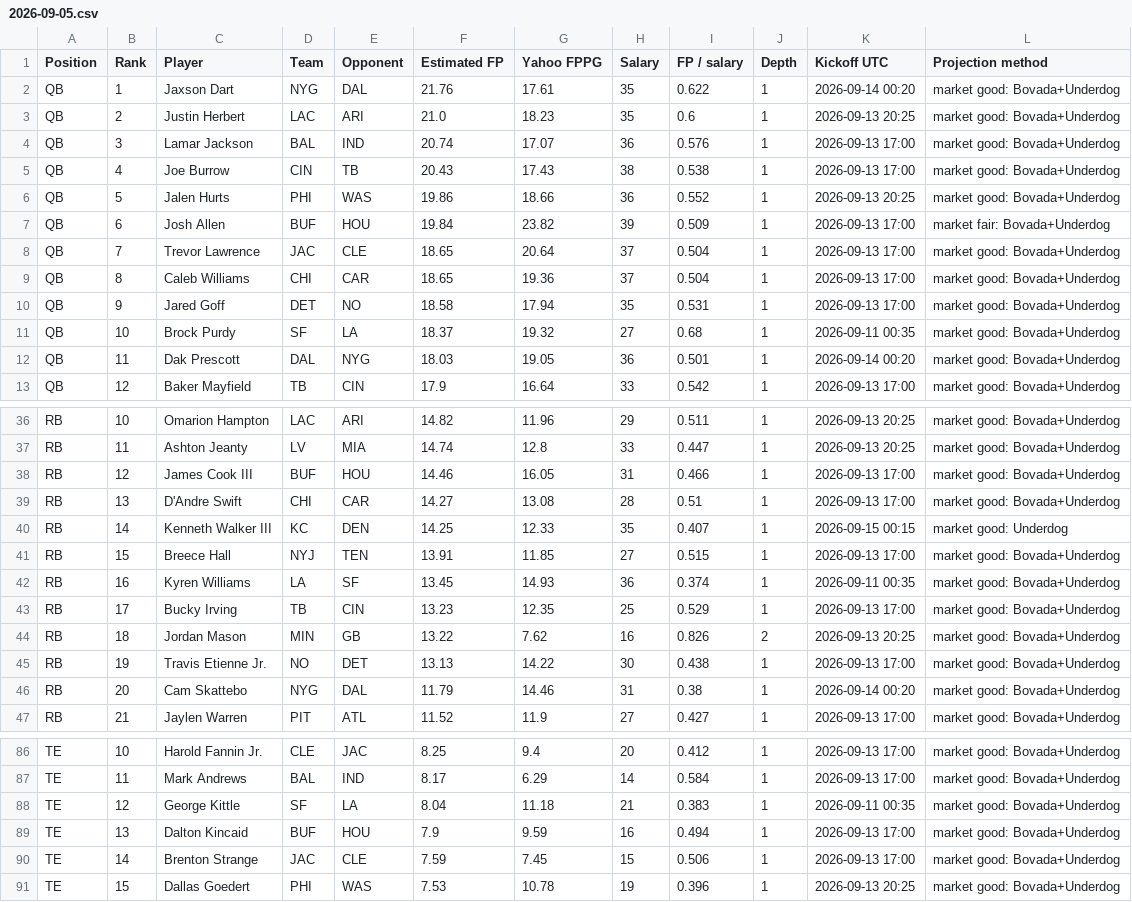
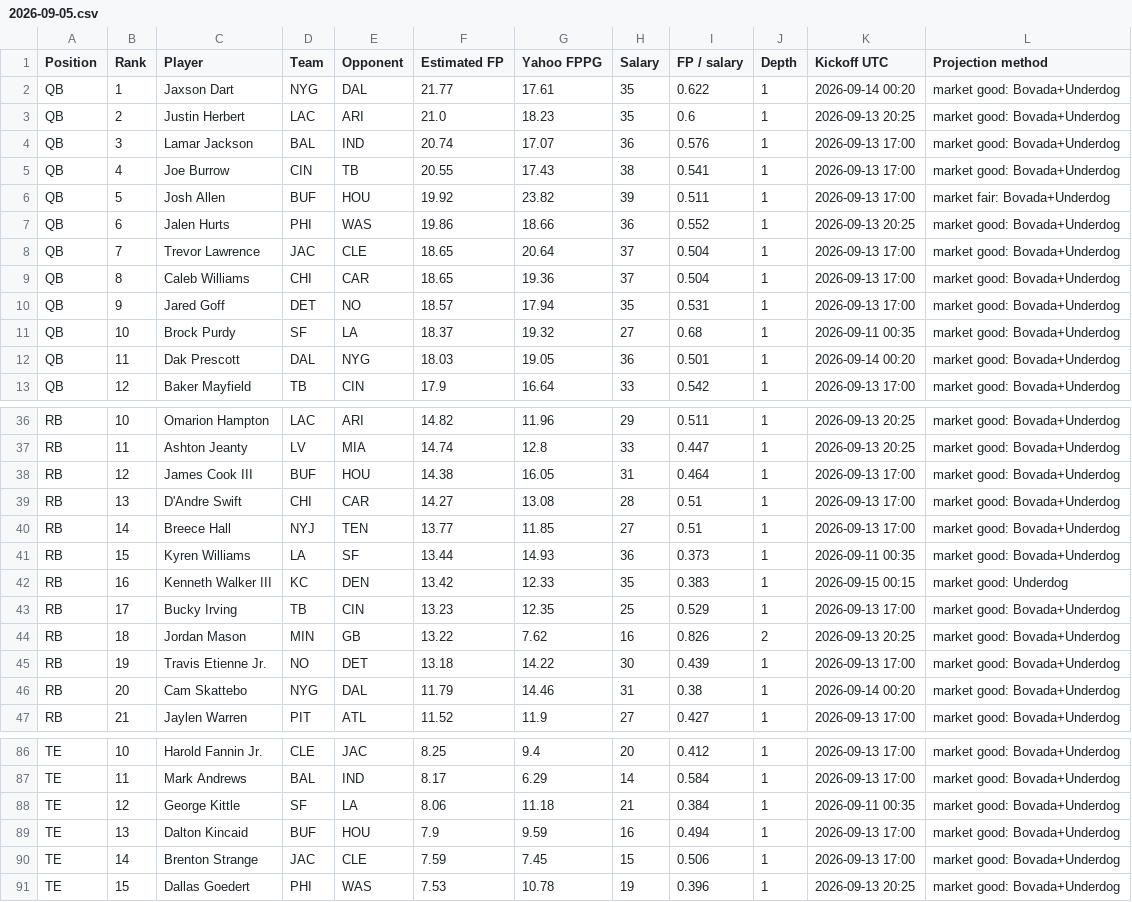
Before and after one commit to Dave356w/-nfl-top25-rankings, a CSV file: site/data/history/2026-09-05.csv, drawn as a sheet; only a part is shown, gaps mark what is left out; the diff covers the shown part only.

```diff
--- a/site/data/history/2026-09-05.csv
+++ b/site/data/history/2026-09-05.csv
@@ -1,11 +1,11 @@
 Position,Rank,Player,Team,Opponent,Estimated FP,Yahoo FPPG,Salary,FP / salary,Depth,Kickoff UTC,Projection method
-QB,1,Jaxson Dart,NYG,DAL,21.76,17.61,35,0.622,1,2026-09-14 00:20,market good: Bovada+Underdog
+QB,1,Jaxson Dart,NYG,DAL,21.77,17.61,35,0.622,1,2026-09-14 00:20,market good: Bovada+Underdog
 QB,2,Justin Herbert,LAC,ARI,21.0,18.23,35,0.6,1,2026-09-13 20:25,market good: Bovada+Underdog
 QB,3,Lamar Jackson,BAL,IND,20.74,17.07,36,0.576,1,2026-09-13 17:00,market good: Bovada+Underdog
-QB,4,Joe Burrow,CIN,TB,20.43,17.43,38,0.538,1,2026-09-13 17:00,market good: Bovada+Underdog
-QB,5,Jalen Hurts,PHI,WAS,19.86,18.66,36,0.552,1,2026-09-13 20:25,market good: Bovada+Underdog
-QB,6,Josh Allen,BUF,HOU,19.84,23.82,39,0.509,1,2026-09-13 17:00,market fair: Bovada+Underdog
+QB,4,Joe Burrow,CIN,TB,20.55,17.43,38,0.541,1,2026-09-13 17:00,market good: Bovada+Underdog
+QB,5,Josh Allen,BUF,HOU,19.92,23.82,39,0.511,1,2026-09-13 17:00,market fair: Bovada+Underdog
+QB,6,Jalen Hurts,PHI,WAS,19.86,18.66,36,0.552,1,2026-09-13 20:25,market good: Bovada+Underdog
 QB,7,Trevor Lawrence,JAC,CLE,18.65,20.64,37,0.504,1,2026-09-13 17:00,market good: Bovada+Underdog
 QB,8,Caleb Williams,CHI,CAR,18.65,19.36,37,0.504,1,2026-09-13 17:00,market good: Bovada+Underdog
-QB,9,Jared Goff,DET,NO,18.58,17.94,35,0.531,1,2026-09-13 17:00,market good: Bovada+Underdog
+QB,9,Jared Goff,DET,NO,18.57,17.94,35,0.531,1,2026-09-13 17:00,market good: Bovada+Underdog
 QB,10,Brock Purdy,SF,LA,18.37,19.32,27,0.68,1,2026-09-11 00:35,market good: Bovada+Underdog
@@ -37,10 +37,10 @@ RB,10,Omarion Hampton,LAC,ARI,14.82,11.96,29,0.511,1,2026-09-13 20:25,market goo
 RB,11,Ashton Jeanty,LV,MIA,14.74,12.8,33,0.447,1,2026-09-13 20:25,market good: Bovada+Underdog
-RB,12,James Cook III,BUF,HOU,14.46,16.05,31,0.466,1,2026-09-13 17:00,market good: Bovada+Underdog
+RB,12,James Cook III,BUF,HOU,14.38,16.05,31,0.464,1,2026-09-13 17:00,market good: Bovada+Underdog
 RB,13,D'Andre Swift,CHI,CAR,14.27,13.08,28,0.51,1,2026-09-13 17:00,market good: Bovada+Underdog
-RB,14,Kenneth Walker III,KC,DEN,14.25,12.33,35,0.407,1,2026-09-15 00:15,market good: Underdog
-RB,15,Breece Hall,NYJ,TEN,13.91,11.85,27,0.515,1,2026-09-13 17:00,market good: Bovada+Underdog
-RB,16,Kyren Williams,LA,SF,13.45,14.93,36,0.374,1,2026-09-11 00:35,market good: Bovada+Underdog
+RB,14,Breece Hall,NYJ,TEN,13.77,11.85,27,0.51,1,2026-09-13 17:00,market good: Bovada+Underdog
+RB,15,Kyren Williams,LA,SF,13.44,14.93,36,0.373,1,2026-09-11 00:35,market good: Bovada+Underdog
+RB,16,Kenneth Walker III,KC,DEN,13.42,12.33,35,0.383,1,2026-09-15 00:15,market good: Underdog
 RB,17,Bucky Irving,TB,CIN,13.23,12.35,25,0.529,1,2026-09-13 17:00,market good: Bovada+Underdog
 RB,18,Jordan Mason,MIN,GB,13.22,7.62,16,0.826,2,2026-09-13 20:25,market good: Bovada+Underdog
-RB,19,Travis Etienne Jr.,NO,DET,13.13,14.22,30,0.438,1,2026-09-13 17:00,market good: Bovada+Underdog
+RB,19,Travis Etienne Jr.,NO,DET,13.18,14.22,30,0.439,1,2026-09-13 17:00,market good: Bovada+Underdog
 RB,20,Cam Skattebo,NYG,DAL,11.79,14.46,31,0.38,1,2026-09-14 00:20,market good: Bovada+Underdog
@@ -87,3 +87,3 @@ TE,10,Harold Fannin Jr.,CLE,JAC,8.25,9.4,20,0.412,1,2026-09-13 17:00,market good
 TE,11,Mark Andrews,BAL,IND,8.17,6.29,14,0.584,1,2026-09-13 17:00,market good: Bovada+Underdog
-TE,12,George Kittle,SF,LA,8.04,11.18,21,0.383,1,2026-09-11 00:35,market good: Bovada+Underdog
+TE,12,George Kittle,SF,LA,8.06,11.18,21,0.384,1,2026-09-11 00:35,market good: Bovada+Underdog
 TE,13,Dalton Kincaid,BUF,HOU,7.9,9.59,16,0.494,1,2026-09-13 17:00,market good: Bovada+Underdog
```
Also changed, not shown: 25 edited cells elsewhere in this file, site/data/latest.csv, 3 other files.
